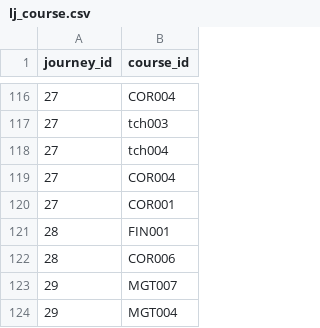
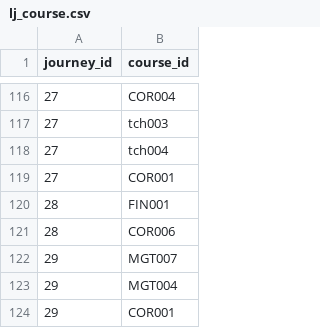
Before and after one commit to domteow/SPMG5T6, a CSV file: LjpsData/lj_course.csv, drawn as a sheet; only a part is shown, gaps mark what is left out; the shorter side is filled out with more unchanged rows.

```diff
--- a/LjpsData/lj_course.csv
+++ b/LjpsData/lj_course.csv
@@ -118,3 +118,2 @@
 27,tch004
-27,COR004
 27,COR001
```
Also changed, not shown: LjpsData/ljps_role.csv, LjpsData/skill.csv.
